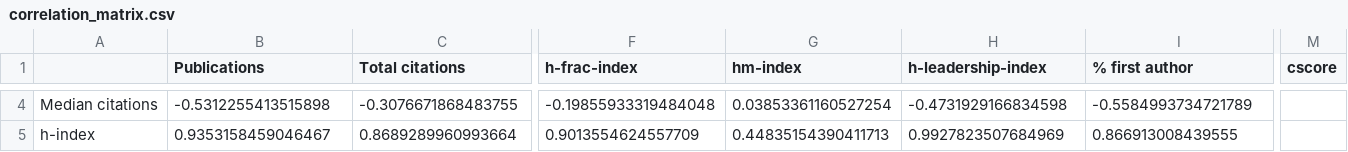
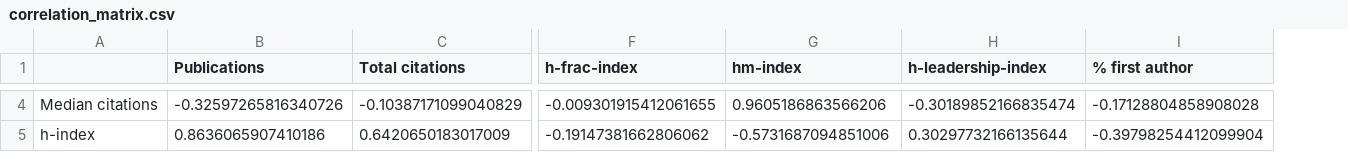
Before and after one commit to nepython/metrics, a CSV file: results/University of Sydney/correlation_matrix.csv, drawn as a sheet; only a part is shown, gaps mark what is left out; the diff covers the shown part only; the diff names each change by its address in the sheet, - before the commit and + after, or states it on an @@ line.

```diff
--- a/results/University of Sydney/correlation_matrix.csv
+++ b/results/University of Sydney/correlation_matrix.csv
-column M (cscore), empty
-B4 (Publications): -0.5312255413515898
+B4 (Publications): -0.32597265816340726
-C4 (Total citations): -0.3076671868483755
+C4 (Total citations): -0.10387171099040829
-F4 (h-frac-index): -0.19855933319484048
+F4 (h-frac-index): -0.009301915412061655
-G4 (hm-index): 0.03853361160527254
+G4 (hm-index): 0.9605186863566206
-H4 (h-leadership-index): -0.4731929166834598
+H4 (h-leadership-index): -0.30189852166835474
-I4 (% first author): -0.5584993734721789
+I4 (% first author): -0.17128804858908028
-B5 (Publications): 0.9353158459046467
+B5 (Publications): 0.8636065907410186
-C5 (Total citations): 0.8689289960993664
+C5 (Total citations): 0.6420650183017009
-F5 (h-frac-index): 0.9013554624557709
+F5 (h-frac-index): -0.19147381662806062
-G5 (hm-index): 0.44835154390411713
+G5 (hm-index): -0.5731687094851006
-H5 (h-leadership-index): 0.9927823507684969
+H5 (h-leadership-index): 0.30297732166135644
-I5 (% first author): 0.866913008439555
+I5 (% first author): -0.39798254412099904
```
Also changed, not shown: 1 removed row and 170 edited cells elsewhere in this file, results/UNSW/correlation_authorship_position.csv, results/UNSW/correlation_matrix.csv, 25 other files.
